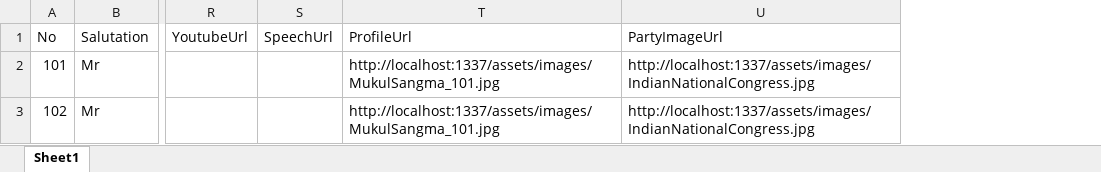
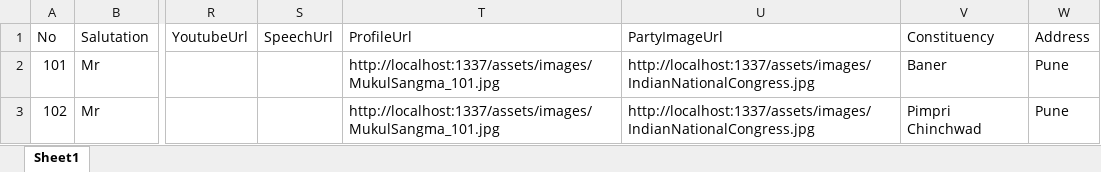
Before and after one commit to mahendrabagul/info-extraction-service, an Excel workbook: src/main/resources/minister-template.xlsx, sheet Sheet1, drawn as a sheet; only a part is shown, gaps mark what is left out; values as stored, in another font and other column widths than the file's, no borders; the diff names each change by its address in the sheet, - before the commit and + after, or states it on an @@ line.

```diff
--- a/src/main/resources/minister-template.xlsx (sheet Sheet1)
+++ b/src/main/resources/minister-template.xlsx (sheet Sheet1)
+column V (Constituency), rows 2-3: Baner | Pimpri Chinchwad
+column W (Address), rows 2-3: Pune | Pune
```
Also changed, not shown: 13 other files.
